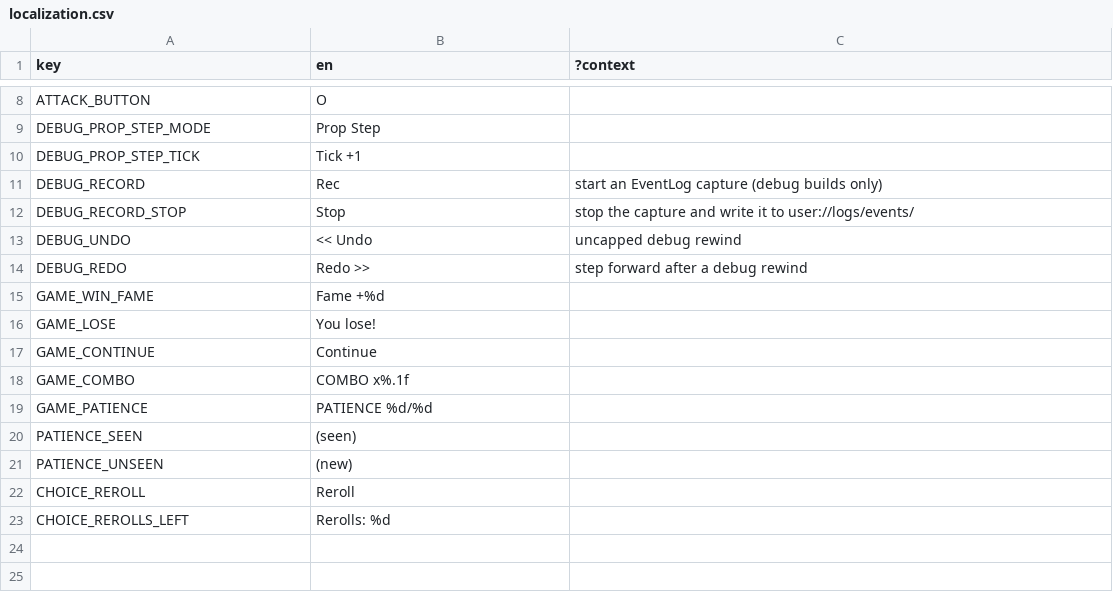
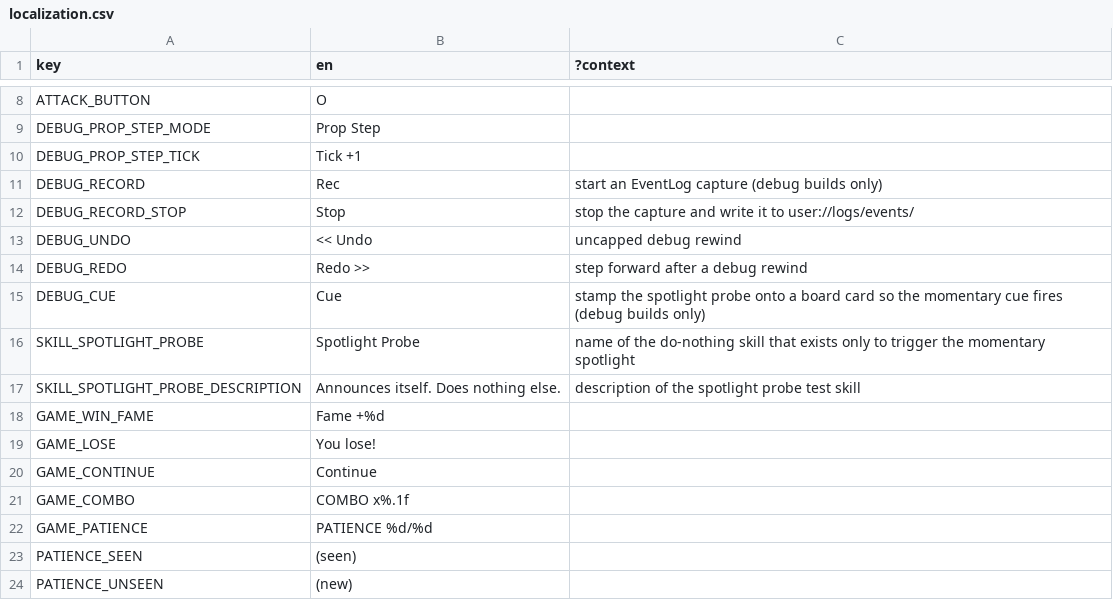
Before and after one commit to ucsdRgross/gamedev, a CSV file: solatro/Locale/localization.csv, drawn as a sheet; only a part is shown, gaps mark what is left out; the shorter side is filled out with more unchanged rows; the diff names each change by its address in the sheet, - before the commit and + after, or states it on an @@ line.

Commit message:
spotlight ready for tuning

```diff
--- a/solatro/Locale/localization.csv
+++ b/solatro/Locale/localization.csv
+row 15: DEBUG_CUE | Cue | stamp the spotlight probe onto a board card so the momentary cue fires (debug builds only)
+row 16: SKILL_SPOTLIGHT_PROBE | Spotlight Probe | name of the do-nothing skill that exists only to trigger the momentary spotlight
+row 17: SKILL_SPOTLIGHT_PROBE_DESCRIPTION | Announces itself. Does nothing else. | description of the spotlight probe test skill
```
Also changed, not shown: 23 other files.
